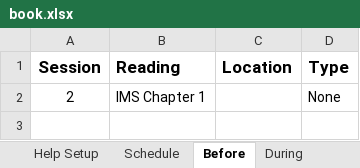
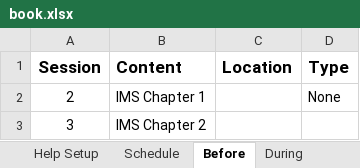
Before and after one commit to rpi-techfundamentals/ms-website-fall-2020, an Excel workbook: book.xlsx, sheet Before, drawn as a sheet; values as stored, in another font and other column widths than the file's, no borders; the diff names each change by its address in the sheet, - before the commit and + after, or states it on an @@ line.

```diff
--- a/book.xlsx (sheet Before)
+++ b/book.xlsx (sheet Before)
-B1: Reading
+B1: Content
+row 3: 3 | IMS Chapter 2
```
Also changed, not shown: sheet During, sheet Schedule, 54 other files.
